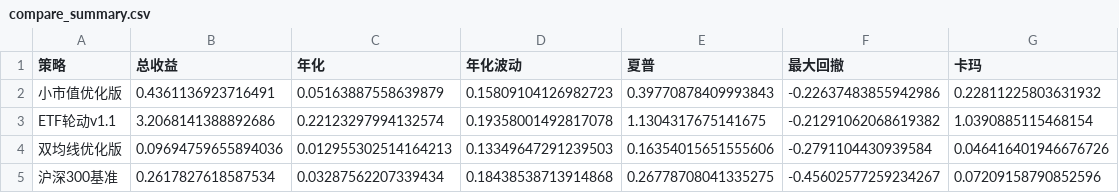
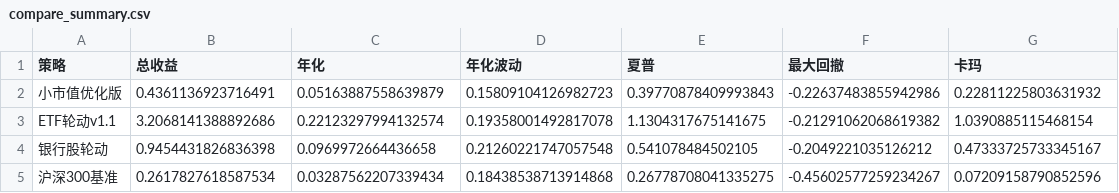
Before and after one commit to Dilicloud11/PKU_AI_Quant, a CSV file: TASK7/data/compare_summary.csv, drawn as a sheet.

Commit message:
TASK7改进(银行股轮动替换双均线,补策略步骤与v1.0/v1.1对比)+新增TASK8综合报告(封面/目录/摘要/正文/附录,策略全景对比,ML应用总结) - 张哲铭

```diff
--- a/TASK7/data/compare_summary.csv
+++ b/TASK7/data/compare_summary.csv
@@ -3,3 +3,3 @@
 ETF轮动v1.1,3.2068141388892686,0.22123297994132574,0.19358001492817078,1.1304317675141675,-0.21291062068619382,1.0390885115468154
-双均线优化版,0.09694759655894036,0.012955302514164213,0.13349647291239503,0.16354015651555606,-0.2791104430939584,0.046416401946676726
+银行股轮动,0.9454431826836398,0.0969972664436658,0.21260221747057548,0.541078484502105,-0.2049221035126212,0.47333725733345167
 沪深300基准,0.2617827618587534,0.03287562207339434,0.18438538713914868,0.26778708041335275,-0.45602577259234267,0.07209158790852596
```
Also changed, not shown: TASK7/data/compare_phase.csv, 40 other files.
